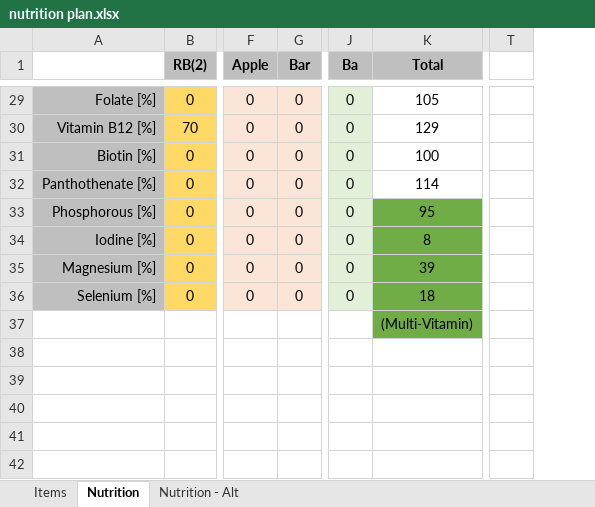
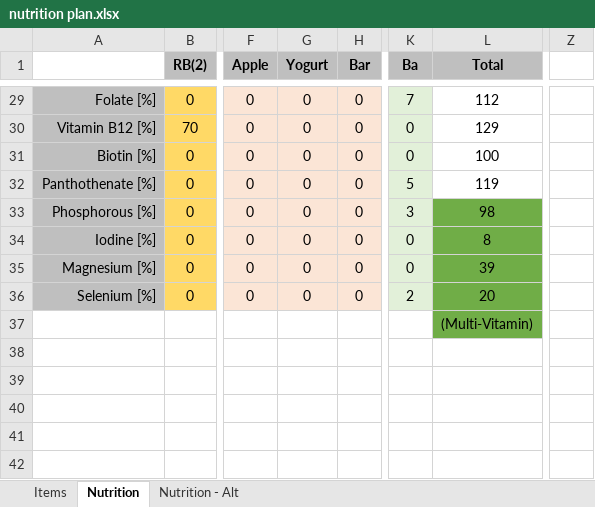
Before and after one commit to justinmreina/GymRoutines, an Excel workbook: Suppl/nutrition plan.xlsx, sheet Nutrition, drawn as a sheet; only a part is shown, gaps mark what is left out; values as stored, in another font and other column widths than the file's, no borders; removed rows and columns are numbered as before the commit, all else as after; the diff covers the shown part only; the diff names each change by its address in the sheet, - before the commit and + after, or states it on an @@ line.

Commit message:
(C)    updated diet to include daily yogurt

```diff
--- a/Suppl/nutrition plan.xlsx (sheet Nutrition)
+++ b/Suppl/nutrition plan.xlsx (sheet Nutrition)
+column G (Yogurt), rows 29-36: all 0
-column T, empty
+column Z, empty
-K29 (Ba): 0
+K29 (Ba): 7
-L29 (Total): 105
+L29 (Total): 112
-K32 (Ba): 0
+K32 (Ba): 5
-L32 (Total): 114
+L32 (Total): 119
-K33 (Ba): 0
+K33 (Ba): 3
-L33 (Total): 95
+L33 (Total): 98
-K36 (Ba): 0
+K36 (Ba): 2
-L36 (Total): 18
+L36 (Total): 20
```
Also changed, not shown: 26 edited cells and cell formats elsewhere in this sheet, sheet Nutrition - Alt, formulas that keep their value, 3 other files.
